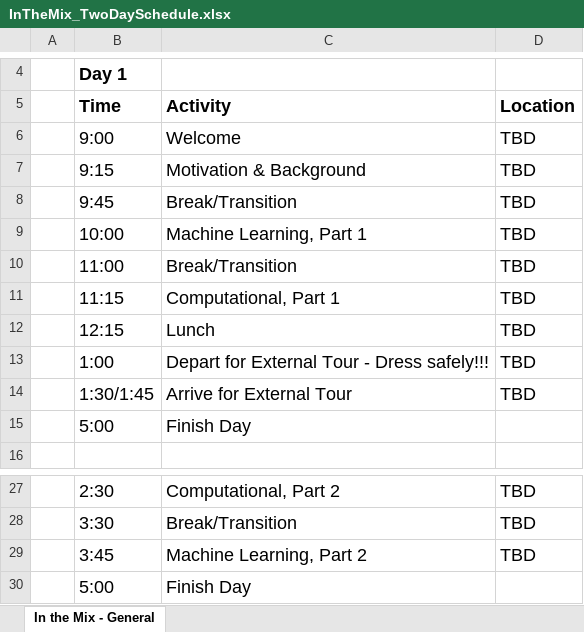
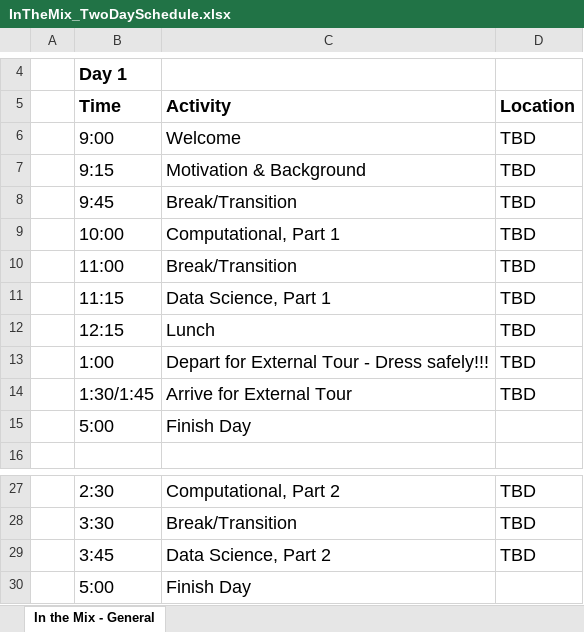
Before and after one commit to D3TaLES/In-The-Mix, an Excel workbook: planning/InTheMix_TwoDaySchedule.xlsx, sheet In the Mix - General, drawn as a sheet; only a part is shown, gaps mark what is left out; values as stored, in another font and other column widths than the file's, no borders; the diff names each change by its address in the sheet, - before the commit and + after, or states it on an @@ line.

Commit message:
Add files via upload

```diff
--- a/planning/InTheMix_TwoDaySchedule.xlsx (sheet In the Mix - General)
+++ b/planning/InTheMix_TwoDaySchedule.xlsx (sheet In the Mix - General)
-C9: Machine Learning, Part 1
+C9: Computational, Part 1
-C11: Computational, Part 1
+C11: Data Science, Part 1
-C29: Machine Learning, Part 2
+C29: Data Science, Part 2
```
